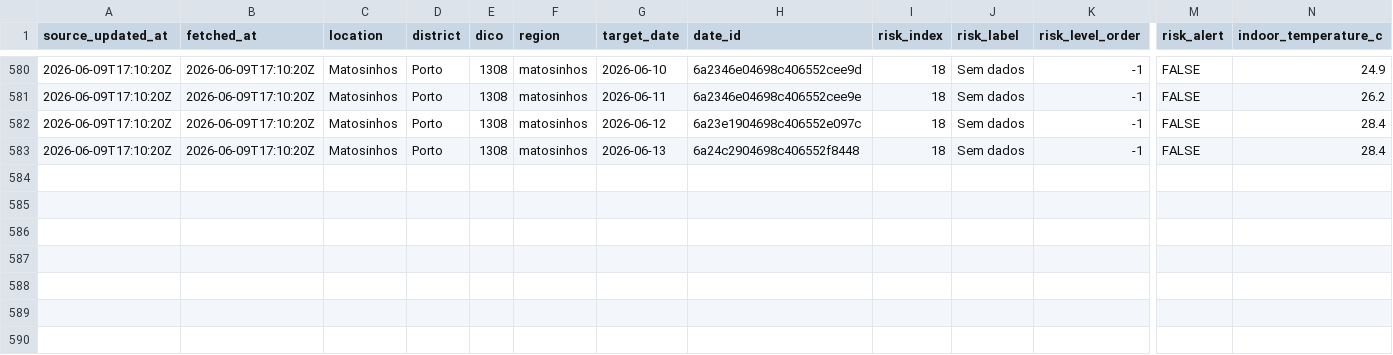
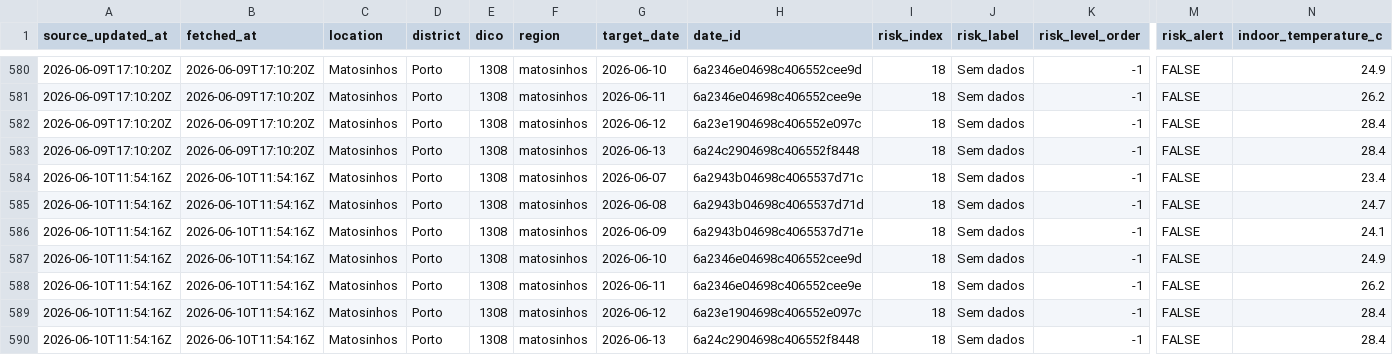
Before and after one commit to DBLQA90/qualar_matosinhos, a CSV file: data/clima_extremo_matosinhos_risk.csv, drawn as a sheet; only a part is shown, gaps mark what is left out; rows hold the shown columns only; the diff names each change by its address in the sheet, - before the commit and + after, or states it on an @@ line.

```diff
--- a/data/clima_extremo_matosinhos_risk.csv
+++ b/data/clima_extremo_matosinhos_risk.csv
+row 584: 2026-06-10T11:54:16Z | 2026-06-10T11:54:16Z | Matosinhos | Porto | 1308 | matosinhos | 2026-06-07 | 6a2943b04698c4065537d71c | 18 | Sem dados | -1 | FALSE | 23.4
+row 585: 2026-06-10T11:54:16Z | 2026-06-10T11:54:16Z | Matosinhos | Porto | 1308 | matosinhos | 2026-06-08 | 6a2943b04698c4065537d71d | 18 | Sem dados | -1 | FALSE | 24.7
+row 586: 2026-06-10T11:54:16Z | 2026-06-10T11:54:16Z | Matosinhos | Porto | 1308 | matosinhos | 2026-06-09 | 6a2943b04698c4065537d71e | 18 | Sem dados | -1 | FALSE | 24.1
+row 587: 2026-06-10T11:54:16Z | 2026-06-10T11:54:16Z | Matosinhos | Porto | 1308 | matosinhos | 2026-06-10 | 6a2346e04698c406552cee9d | 18 | Sem dados | -1 | FALSE | 24.9
+row 588: 2026-06-10T11:54:16Z | 2026-06-10T11:54:16Z | Matosinhos | Porto | 1308 | matosinhos | 2026-06-11 | 6a2346e04698c406552cee9e | 18 | Sem dados | -1 | FALSE | 26.2
+row 589: 2026-06-10T11:54:16Z | 2026-06-10T11:54:16Z | Matosinhos | Porto | 1308 | matosinhos | 2026-06-12 | 6a23e1904698c406552e097c | 18 | Sem dados | -1 | FALSE | 28.4
+row 590: 2026-06-10T11:54:16Z | 2026-06-10T11:54:16Z | Matosinhos | Porto | 1308 | matosinhos | 2026-06-13 | 6a24c2904698c406552f8448 | 18 | Sem dados | -1 | FALSE | 28.4
```
Also changed, not shown: data/ipma_matosinhos_alerts.csv, data/ipma_matosinhos_heat_waves.csv, 31 other files.
